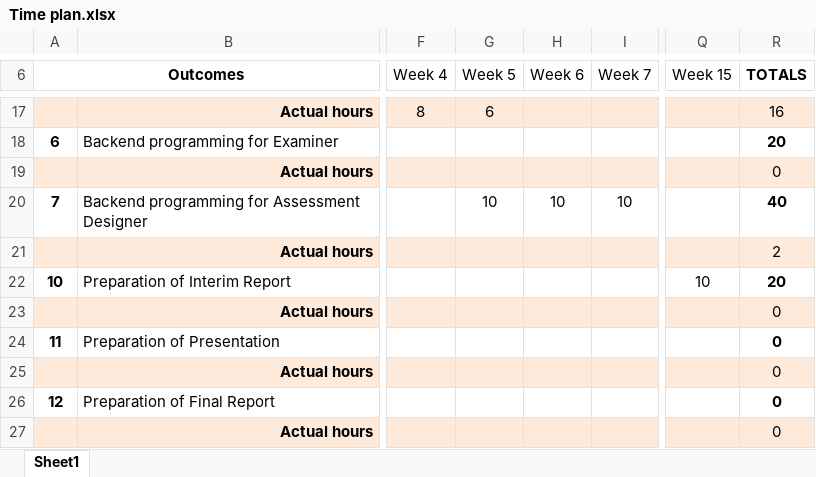
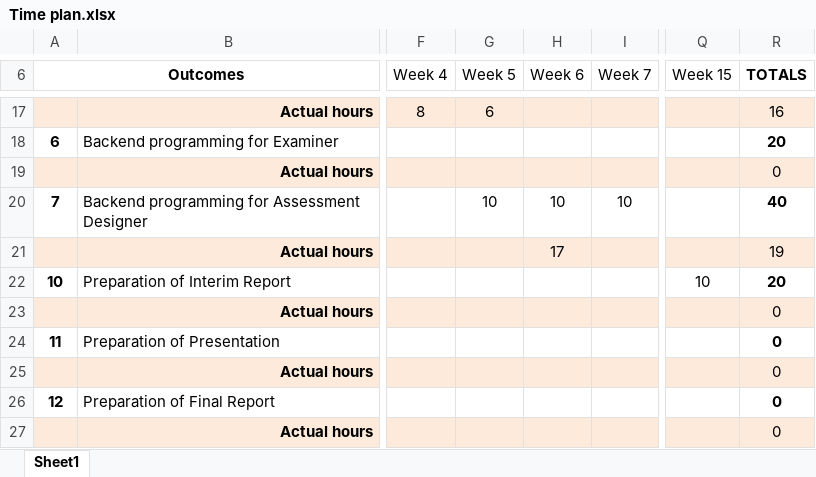
Before and after one commit to mipen/AssessmentManager2, an Excel workbook: Time plan.xlsx, sheet Sheet1, drawn as a sheet; only a part is shown, gaps mark what is left out; values as stored, in another font and other column widths than the file's, no borders; the diff names each change by its address in the sheet, - before the commit and + after, or states it on an @@ line.

```diff
--- a/Time plan.xlsx (sheet Sheet1)
+++ b/Time plan.xlsx (sheet Sheet1)
-H21 (Week 6): (empty)
+H21 (Week 6): 17
-R21 (TOTALS): 2
+R21 (TOTALS): 19
```
Also changed, not shown: 6 other files.
